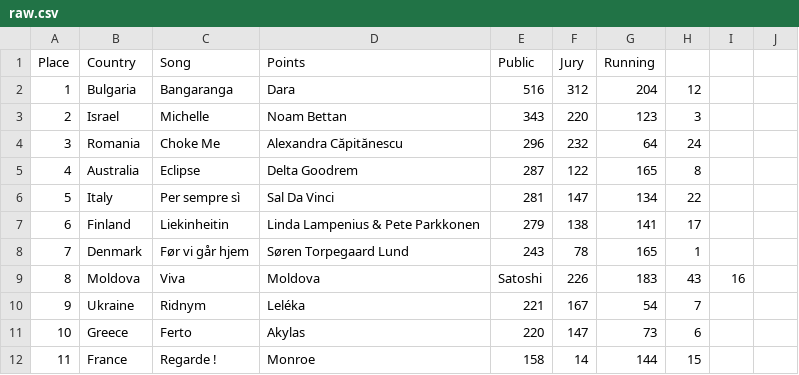
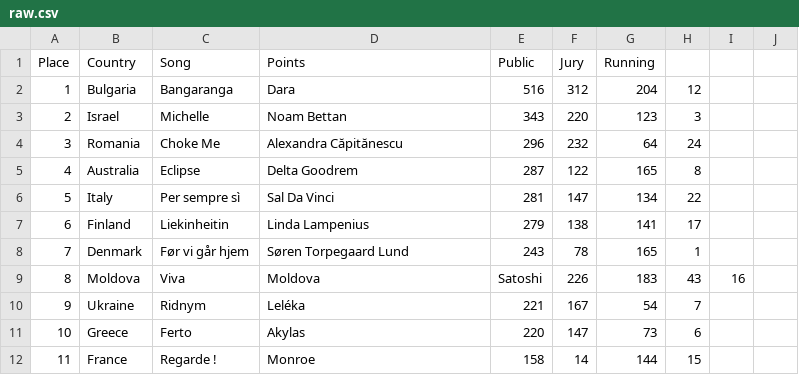
Before and after one commit to menisadi/eurovision2025, a CSV file: tables/raw.csv, drawn as a sheet; only a part is shown.

```diff
--- a/tables/raw.csv
+++ b/tables/raw.csv
@@ -6,3 +6,3 @@ Place,Country,Song,Points,Public,Jury,Running
 5,Italy,Per sempre sì,Sal Da Vinci,281,147,134,22
-6,Finland,Liekinheitin,Linda Lampenius & Pete Parkkonen,279,138,141,17
+6,Finland,Liekinheitin,Linda Lampenius,279,138,141,17
 7,Denmark,Før vi går hjem,Søren Torpegaard Lund,243,78,165,1
```
Also changed, not shown: 1 other file.
